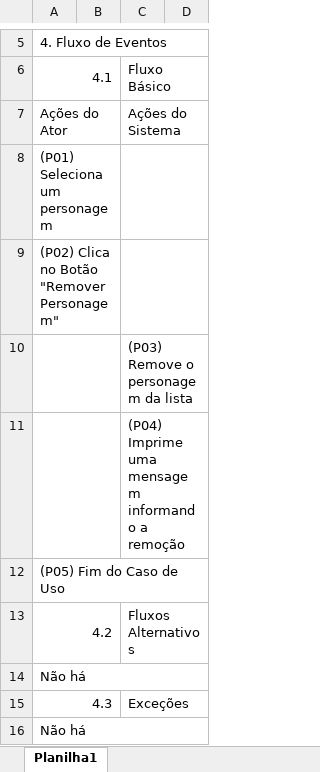
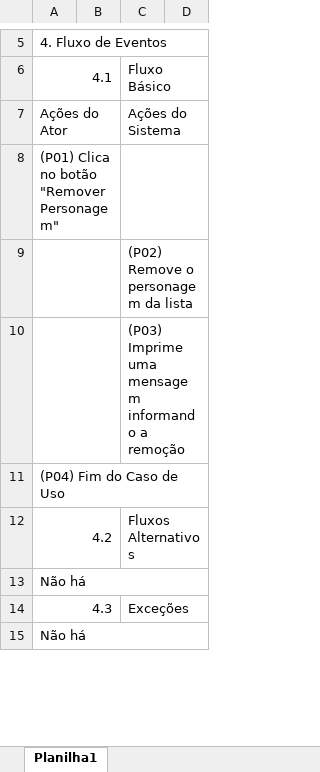
Before and after one commit to coppolaop/DungeonManager, an Excel workbook: modelagem/UseCaseDescription/DCU0010-RemoverPersonagem.xlsx, sheet Planilha1, drawn as a sheet; only a part is shown, gaps mark what is left out; values as stored, in another font and other column widths than the file's, no cell formats; charts and pictures not drawn; removed rows and columns are numbered as before the commit, all else as after; the diff names each change by its address in the sheet, - before the commit and + after, or states it on an @@ line.

```diff
--- a/modelagem/UseCaseDescription/DCU0010-RemoverPersonagem.xlsx (sheet Planilha1)
+++ b/modelagem/UseCaseDescription/DCU0010-RemoverPersonagem.xlsx (sheet Planilha1)
-A8: (P01) Seleciona um personagem
+A8: (P01) Clica no botão "Remover Personagem"
-row 9: (P02) Clica no Botão "Remover Personagem"
-C9: (P03) Remove o personagem da lista
+C9: (P02) Remove o personagem da lista
-C10: (P04) Imprime uma…
+C10: (P03) Imprime uma…
-A11: (P05) Fim do Caso de Uso
+A11: (P04) Fim do Caso de Uso
```
Also changed, not shown: cell formats, charts or pictures, modelagem/UseCaseDescription/DCU0001-ManterPersonagens.xlsx, modelagem/UseCaseDescription/DCU0015-AdicionarPersonagemAoCombate.xlsx, 11 other files.
